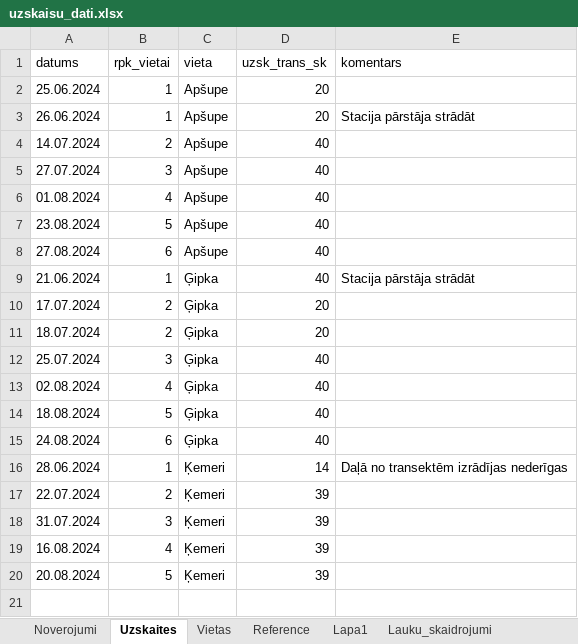
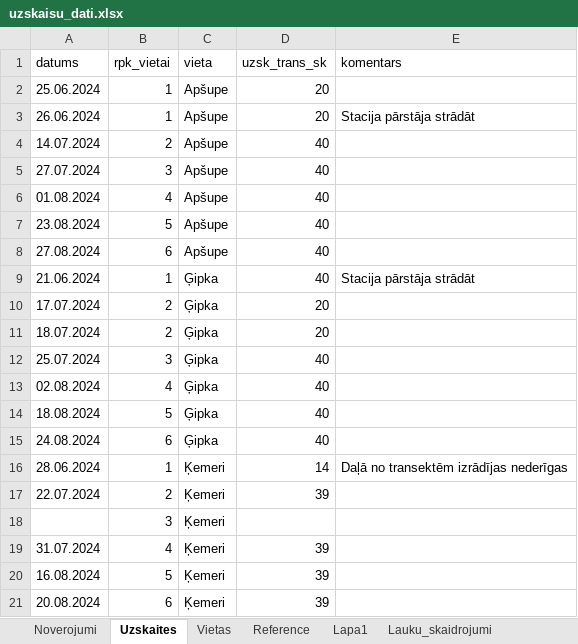
Before and after one commit to jekaterina-butkevica/Bakalaura-darbs, an Excel workbook: uzskaisu_dati.xlsx, sheet Uzskaites, drawn as a sheet; values as stored, in another font and other column widths than the file's, no borders; charts and pictures not drawn; addresses are those after the commit; the diff names each change by its address in the sheet, - before the commit and + after, or states it on an @@ line.

```diff
--- a/uzskaisu_dati.xlsx (sheet Uzskaites)
+++ b/uzskaisu_dati.xlsx (sheet Uzskaites)
+row 18:  | 3 | Ķemeri
-B19 (rpk_vietai): 3
+B19 (rpk_vietai): 4
-B20 (rpk_vietai): 4
+B20 (rpk_vietai): 5
-B21 (rpk_vietai): 5
+B21 (rpk_vietai): 6
```
Also changed, not shown: sheet Noverojumi, sheet Vietas, sheet Lapa1, sheet Reference, formulas that keep their value, 51 other files.
